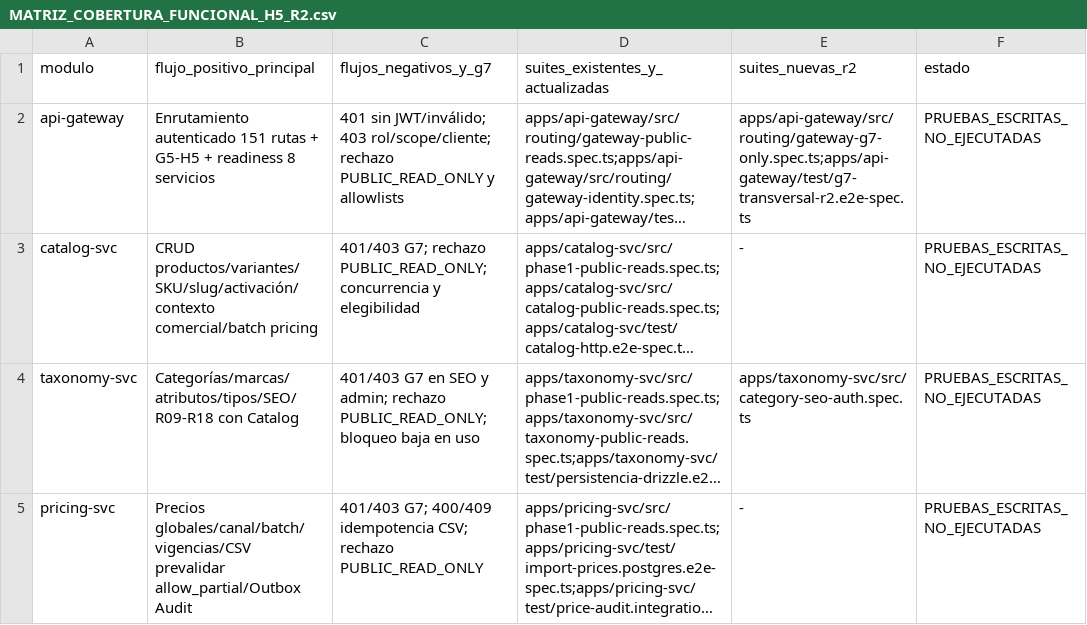
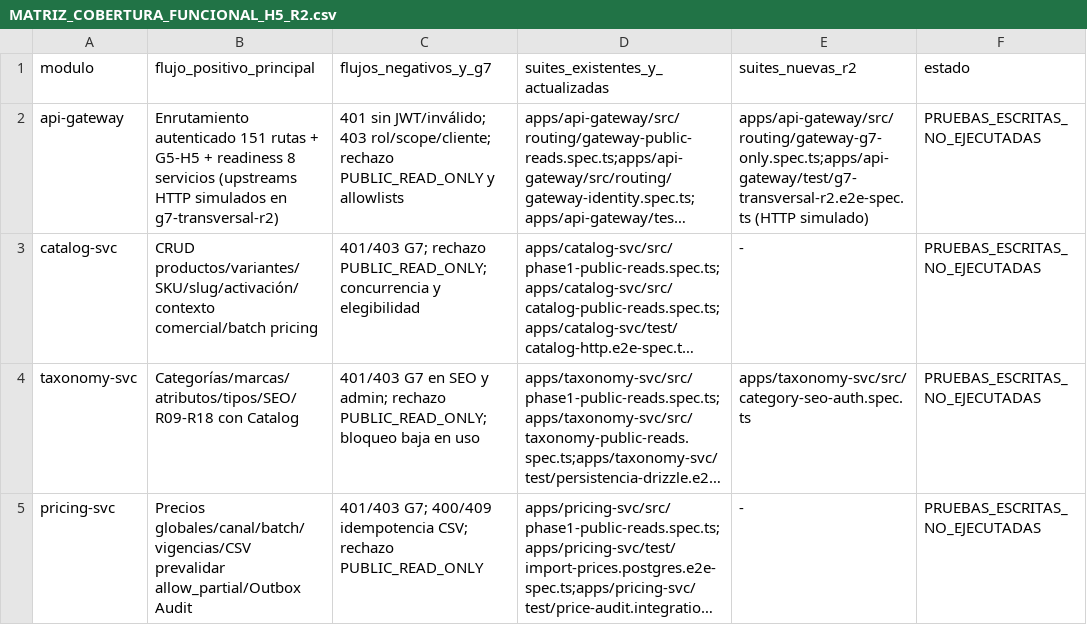
Before and after one commit to Taller-SW-Web/G6-Productos-Ofertas-docs, a CSV file: hitos/h5/MATRIZ_COBERTURA_FUNCIONAL_H5_R2.csv, drawn as a sheet; only a part is shown; long unchanged cells end in …; the diff names each change by its address in the sheet, - before the commit and + after, or states it on an @@ line.

```diff
--- a/hitos/h5/MATRIZ_COBERTURA_FUNCIONAL_H5_R2.csv
+++ b/hitos/h5/MATRIZ_COBERTURA_FUNCIONAL_H5_R2.csv
-B2 (flujo_positivo_principal): …8 servicios
+B2 (flujo_positivo_principal): …8 servicios (upstreams HTTP simulados en g7-transversal-r2)
-E2 (suites_nuevas_r2): apps/api-gateway/src/routing/gateway-g7-only.spec.ts;apps/api-gateway/test/g7-transversal-r2.e2e-spec.ts
+E2 (suites_nuevas_r2): apps/api-gateway/src/routing/gateway-g7-only.spec.ts;apps/api-gateway/test/g7-transversal-r2.e2e-spec.ts (HTTP simulado)
```
Also changed, not shown: hitos/h5/MATRIZ_COBERTURA_MENSAJERIA_H5_R2.csv, 2 other files.
